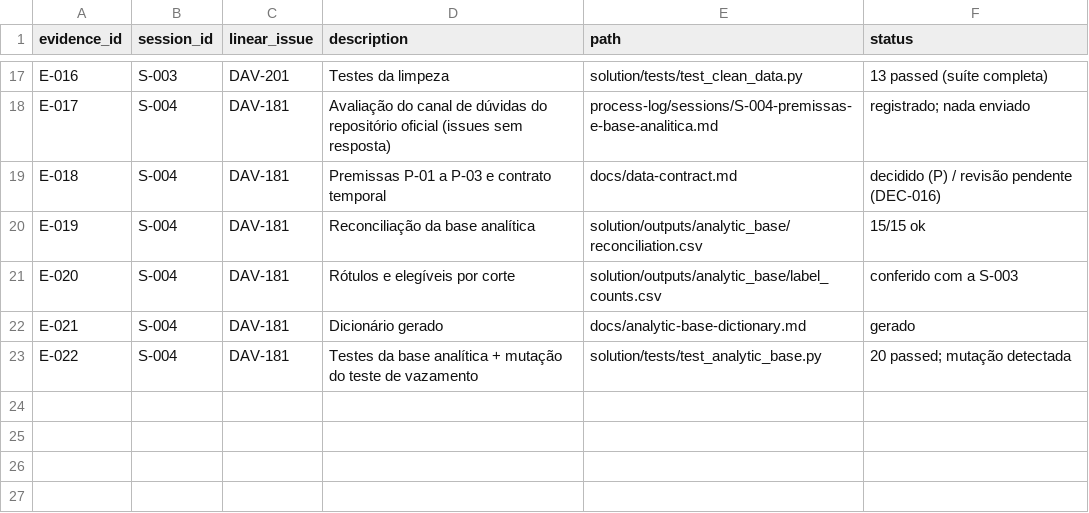
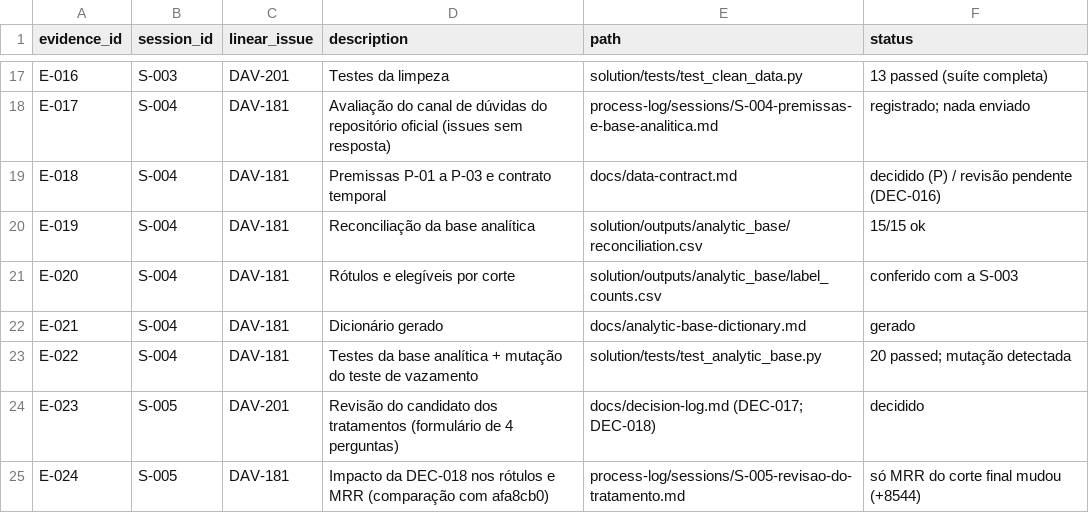
Before and after one commit to DavidGrinber/ai-master-challenge, a CSV file: submissions/david-grinberg/process-log/evidence-index.csv, drawn as a sheet; only a part is shown, gaps mark what is left out.

```diff
--- a/submissions/david-grinberg/process-log/evidence-index.csv
+++ b/submissions/david-grinberg/process-log/evidence-index.csv
@@ -23 +23,3 @@ E-021,S-004,DAV-181,Dicionário gerado,docs/analytic-base-dictionary.md,gerado
 E-022,S-004,DAV-181,Testes da base analítica + mutação do teste de vazamento,solution/tests/test_analytic_base.py,20 passed; mutação detectada
+E-023,S-005,DAV-201,Revisão do candidato dos tratamentos (formulário de 4 perguntas),docs/decision-log.md (DEC-017; DEC-018),decidido
+E-024,S-005,DAV-181,Impacto da DEC-018 nos rótulos e MRR (comparação com afa8cb0),process-log/sessions/S-005-revisao-do-tratamento.md,só MRR do corte final mudou (+8544)
```
Also changed, not shown: submissions/david-grinberg/process-log/time-log.csv, submissions/david-grinberg/solution/outputs/analytic_base/label_counts.csv, 15 other files.
